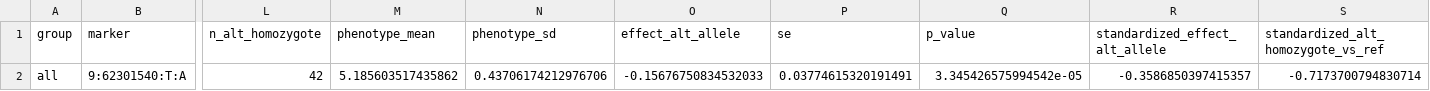
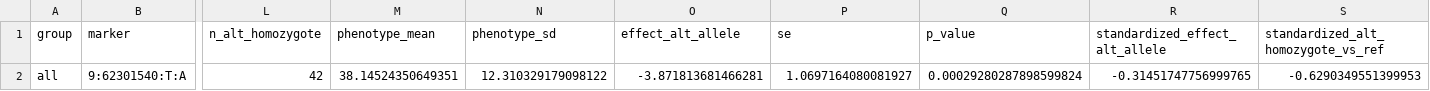
Before and after one commit to jschnable/SorghumLeafEmbeddings, a CSV file: figures/supplemental/ja_hotspots/chr9_candidate_tpm_significance.csv, drawn as a sheet; only a part is shown, gaps mark what is left out; the diff names each change by its address in the sheet, - before the commit and + after, or states it on an @@ line.

```diff
--- a/figures/supplemental/ja_hotspots/chr9_candidate_tpm_significance.csv
+++ b/figures/supplemental/ja_hotspots/chr9_candidate_tpm_significance.csv
-M2 (phenotype_mean): 5.185603517435862
+M2 (phenotype_mean): 38.14524350649351
-N2 (phenotype_sd): 0.43706174212976706
+N2 (phenotype_sd): 12.310329179098122
-O2 (effect_alt_allele): -0.15676750834532033
+O2 (effect_alt_allele): -3.871813681466281
-P2 (se): 0.03774615320191491
+P2 (se): 1.0697164080081927
-Q2 (p_value): 3.345426575994542e-05
+Q2 (p_value): 0.00029280287898599824
-R2 (standardized_effect_alt_allele): -0.3586850397415357
+R2 (standardized_effect_alt_allele): -0.31451747756999765
-S2: -0.7173700794830714
+S2: -0.6290349551399953
```
Also changed, not shown: figures/supplemental/ja_hotspots/chr4_candidate_expression.csv, figures/supplemental/ja_hotspots/chr4_candidate_tpm_significance.csv, 11 other files.
